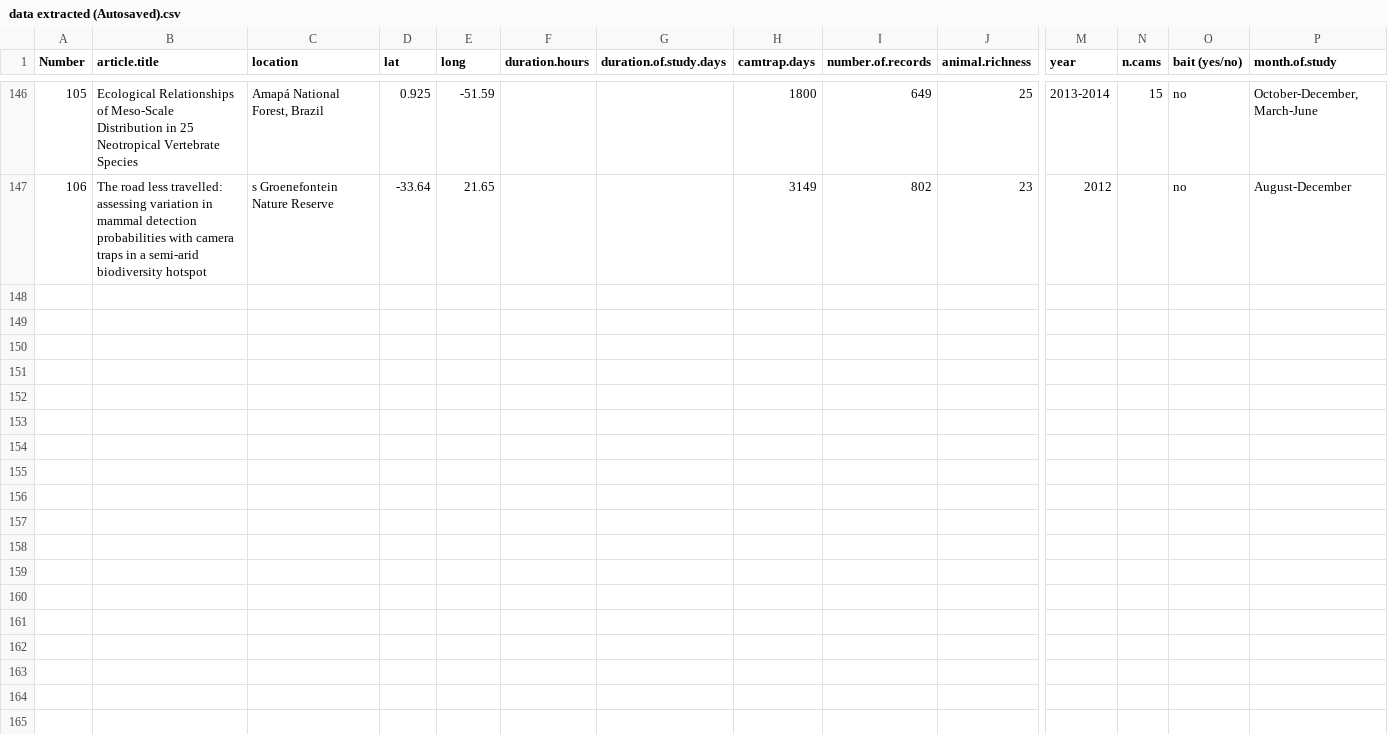
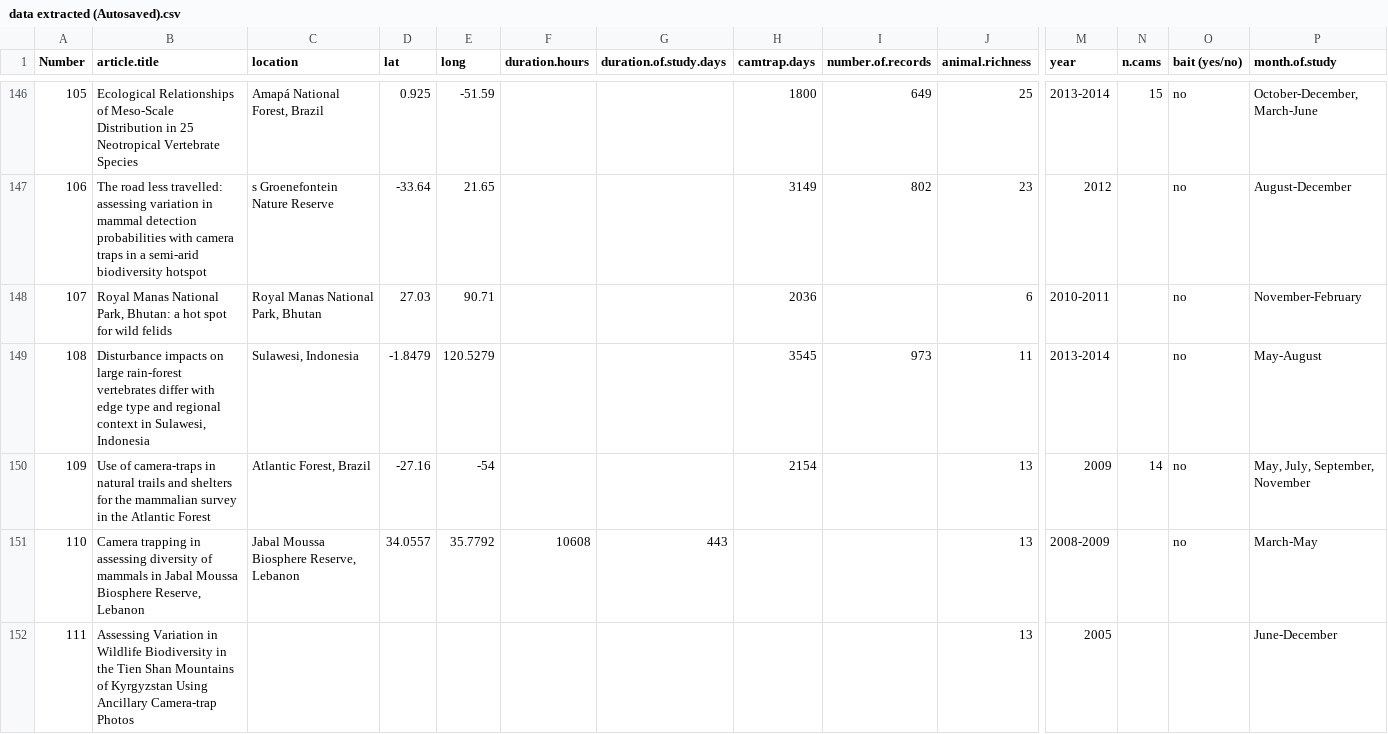
Before and after one commit to nargolg1/Animal-Behaviour-and-Climate-project, a CSV file: CH1/META/data extracted (Autosaved).csv, drawn as a sheet; only a part is shown, gaps mark what is left out; rows hold the shown columns only; the diff covers the shown part only; the diff names each change by its address in the sheet, - before the commit and + after, or states it on an @@ line.

Commit message:
worked on meta.

```diff
--- a/CH1/META/data extracted (Autosaved).csv
+++ b/CH1/META/data extracted (Autosaved).csv
+row 148: 107 | Royal Manas National Park, Bhutan: a hot spot for wild felids | Royal Manas National Park, Bhutan | 27.03 | 90.71 |  |  | 2036 |  | 6 | 2010-2011 |  | no | November-February
+row 149: 108 | Disturbance impacts on large rain-forest vertebrates differ with edge type and regional context in Sulawesi, Indonesia | Sulawesi, Indonesia | -1.8479 | 120.5279 |  |  | 3545 | 973 | 11 | 2013-2014 |  | no | May-August
+row 150: 109 | Use of camera-traps in natural trails and shelters for the mammalian survey in the Atlantic Forest | Atlantic Forest, Brazil | -27.16 | -54 |  |  | 2154 |  | 13 | 2009 | 14 | no | May, July, September, November
+row 151: 110 | Camera trapping in assessing diversity of mammals in Jabal Moussa Biosphere Reserve, Lebanon | Jabal Moussa Biosphere Reserve, Lebanon | 34.0557 | 35.7792 | 10608 | 443 |  |  | 13 | 2008-2009 |  | no | March-May
+row 152: 111 | Assessing Variation in Wildlife Biodiversity in the Tien Shan Mountains of Kyrgyzstan Using Ancillary Camera-trap Photos |  |  |  |  |  |  |  | 13 | 2005 |  |  | June-December
```
Also changed, not shown: 4 added rows elsewhere in this file, 7 other files.
